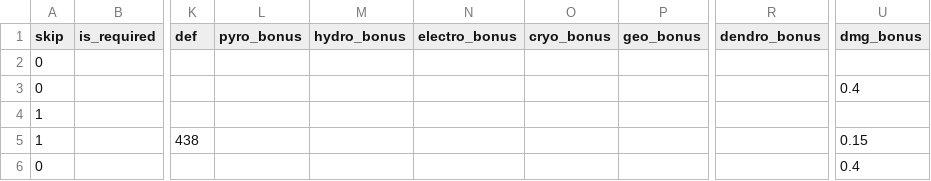
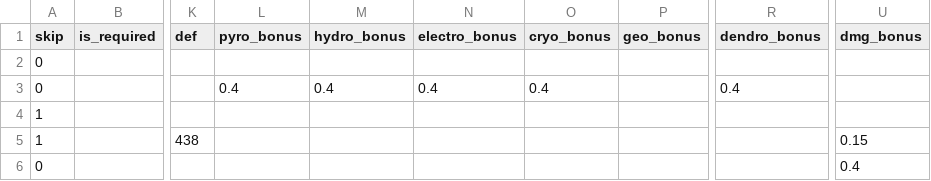
Before and after one commit to kuronekoieko/genshin, a CSV file: Assets/_MyAssets/Resources/CSV/Members.csv, drawn as a sheet; only a part is shown, gaps mark what is left out; the diff names each change by its address in the sheet, - before the commit and + after, or states it on an @@ line.

Commit message:
イアンサのバフ適用元素修正

```diff
--- a/Assets/_MyAssets/Resources/CSV/Members.csv
+++ b/Assets/_MyAssets/Resources/CSV/Members.csv
-L3 (pyro_bonus): (empty)
+L3 (pyro_bonus): 0.4
-M3 (hydro_bonus): (empty)
+M3 (hydro_bonus): 0.4
-N3 (electro_bonus): (empty)
+N3 (electro_bonus): 0.4
-O3 (cryo_bonus): (empty)
+O3 (cryo_bonus): 0.4
-R3 (dendro_bonus): (empty)
+R3 (dendro_bonus): 0.4
-U3 (dmg_bonus): 0.4
+U3 (dmg_bonus): (empty)
```
